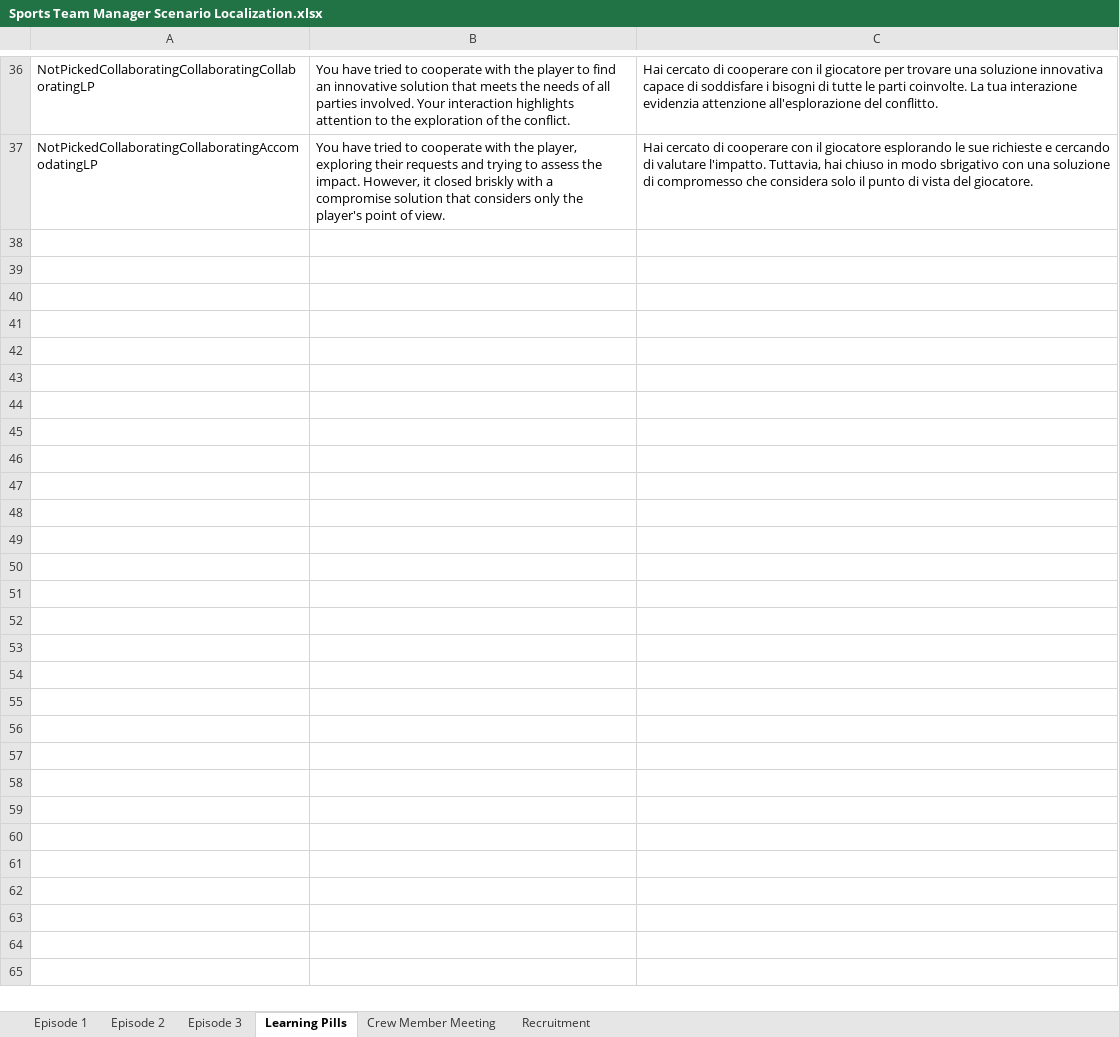
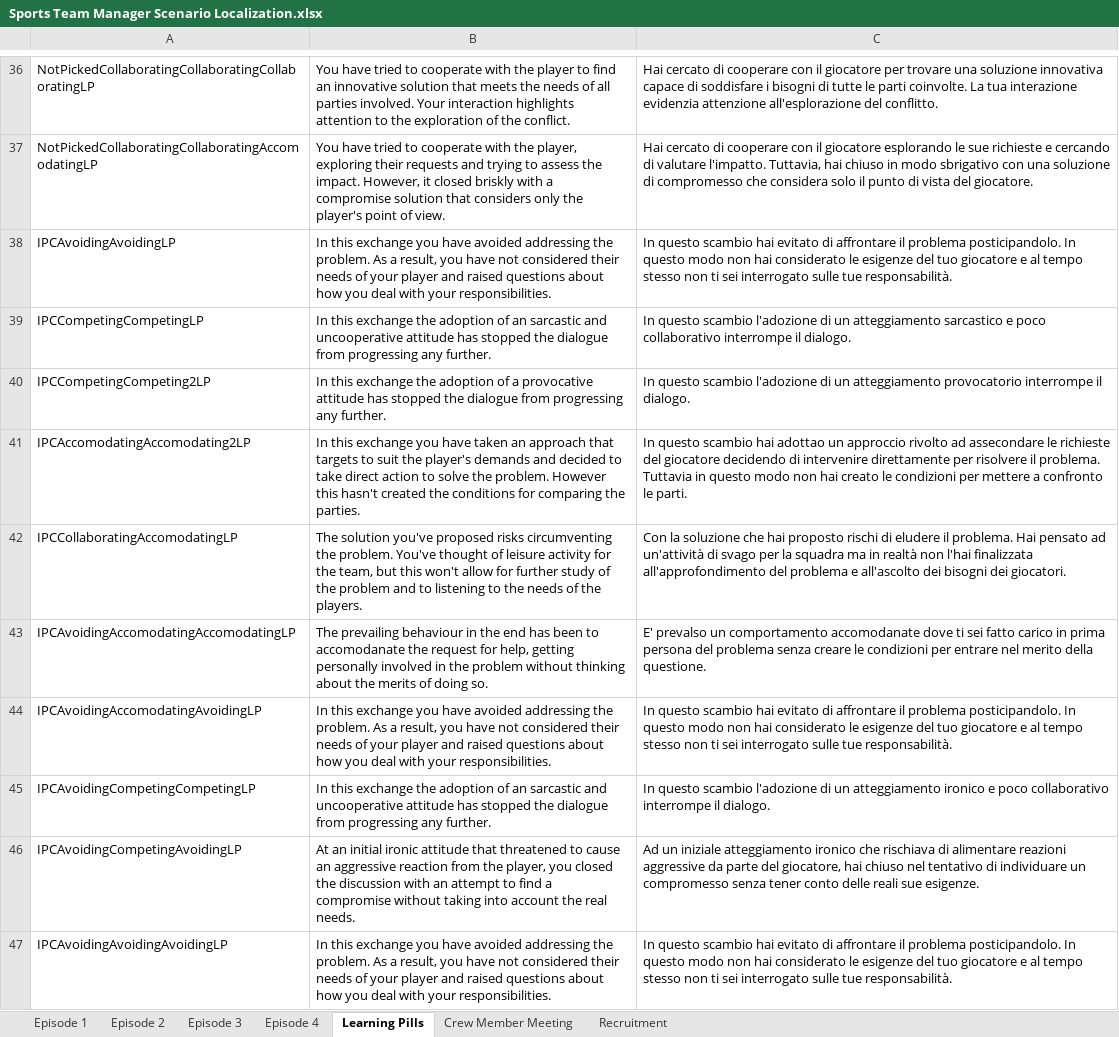
Before and after one commit to playgen/sports-team-manager, an Excel workbook: stm-unity/Assets/Resources/Localization/Sports Team Manager Scenario Localization.xlsx, sheet Learning Pills, drawn as a sheet; only a part is shown, gaps mark what is left out; values as stored, in another font and other column widths than the file's, no borders; charts and pictures not drawn; the diff covers the shown part only; the diff names each change by its address in the sheet, - before the commit and + after, or states it on an @@ line.

Commit message:
Episode 4 learning pills set-up, dialogue and learning pill text imported. Trigger for episode 4 added. To-do: Episode 4 dialogue, mood changes, event changes.

```diff
--- a/stm-unity/Assets/Resources/Localization/Sports Team Manager Scenario Localization.xlsx (sheet Learning Pills)
+++ b/stm-unity/Assets/Resources/Localization/Sports Team Manager Scenario Localization.xlsx (sheet Learning Pills)
+sheet tab: Episode 4
+row 38: IPCAvoidingAvoidingLP | In this exchange you have avoided addressing the problem. As a result, you have not considered their needs of your player and raised questions about how you deal with your responsibilities. | In questo scambio hai evitato di affrontare il problema posticipandolo. In questo modo non hai considerato le esigenze del tuo giocatore e al tempo stesso non ti sei interrogato sulle tue responsabilità.
+row 39: IPCCompetingCompetingLP | In this exchange the adoption of an sarcastic and uncooperative attitude has stopped the dialogue from progressing any further. | In questo scambio l'adozione di un atteggiamento sarcastico e poco collaborativo interrompe il dialogo.
+row 40: IPCCompetingCompeting2LP | In this exchange the adoption of a provocative attitude has stopped the dialogue from progressing any further. | In questo scambio l'adozione di un atteggiamento provocatorio interrompe il dialogo.
+row 41: IPCAccomodatingAccomodating2LP | In this exchange you have taken an approach that targets to suit the player's demands and decided to take direct action to solve the problem. However this hasn't created the conditions for comparing the parties. | In questo scambio hai adottao un approccio rivolto ad assecondare le richieste del giocatore decidendo di intervenire direttamente per risolvere il problema. Tuttavia in questo modo non hai creato le condizioni per mettere a confronto le parti.
+row 42: IPCCollaboratingAccomodatingLP | The solution you've proposed risks circumventing the problem. You've thought of leisure activity for the team, but this won't allow for further study of the problem and to listening to the needs of the players. | Con la soluzione che hai proposto rischi di eludere il problema. Hai pensato ad un'attività di svago per la squadra ma in realtà non l'hai finalizzata all'approfondimento del problema e all'ascolto dei bisogni dei giocatori.
+row 43: IPCAvoidingAccomodatingAccomodatingLP | The prevailing behaviour in the end has been to accomodanate the request for help, getting personally involved in the problem without thinking about the merits of doing so. | E' prevalso un comportamento accomodanate dove ti sei fatto carico in prima persona del problema senza creare le condizioni per entrare nel merito della questione.
+row 44: IPCAvoidingAccomodatingAvoidingLP | In this exchange you have avoided addressing the problem. As a result, you have not considered their needs of your player and raised questions about how you deal with your responsibilities. | In questo scambio hai evitato di affrontare il problema posticipandolo. In questo modo non hai considerato le esigenze del tuo giocatore e al tempo stesso non ti sei interrogato sulle tue responsabilità.
+row 45: IPCAvoidingCompetingCompetingLP | In this exchange the adoption of an sarcastic and uncooperative attitude has stopped the dialogue from progressing any further. | In questo scambio l'adozione di un atteggiamento ironico e poco collaborativo interrompe il dialogo.
+row 46: IPCAvoidingCompetingAvoidingLP | At an initial ironic attitude that threatened to cause an aggressive reaction from the player, you closed the discussion with an attempt to find a compromise without taking into account the real needs. | Ad un iniziale atteggiamento ironico che rischiava di alimentare reazioni aggressive da parte del giocatore, hai chiuso nel tentativo di individuare un compromesso senza tener conto delle reali sue esigenze.
+row 47: IPCAvoidingAvoidingAvoidingLP | In this exchange you have avoided addressing the problem. As a result, you have not considered their needs of your player and raised questions about how you deal with your responsibilities. | In questo scambio hai evitato di affrontare il problema posticipandolo. In questo modo non hai considerato le esigenze del tuo giocatore e al tempo stesso non ti sei interrogato sulle tue responsabilità.
```
Also changed, not shown: 21 added rows and 2 edited cells elsewhere in this sheet, charts or pictures, 11 other files.
